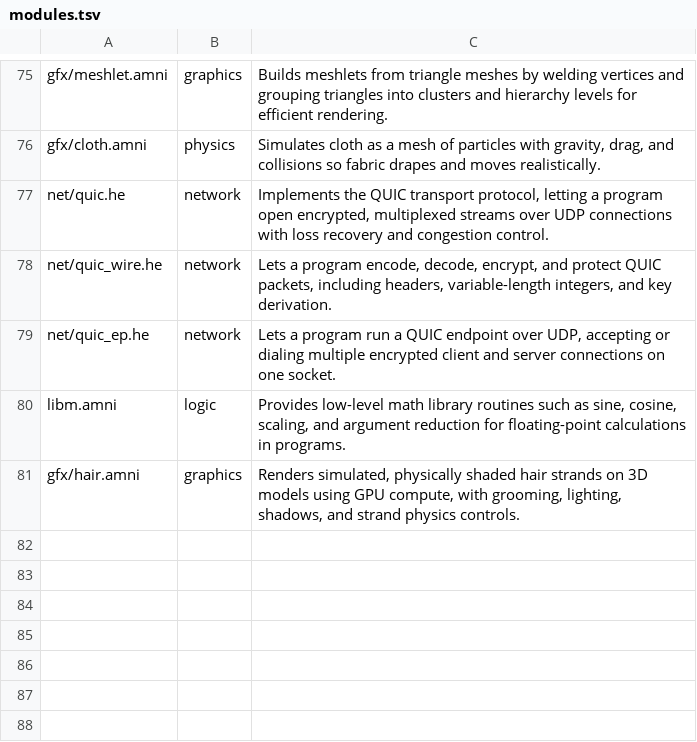
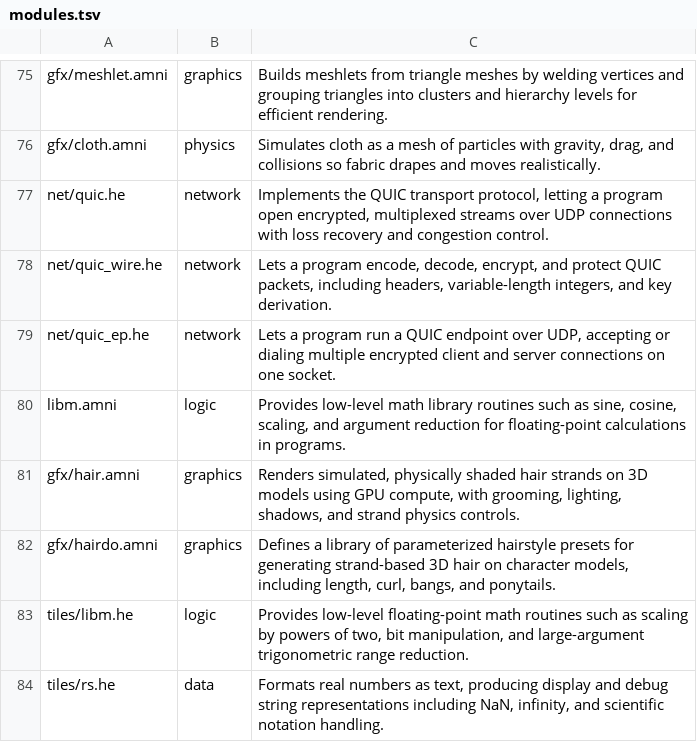
Before and after one commit to Amnibro/gold, a TSV file: tools/apilib/data/modules.tsv, drawn as a sheet; only a part is shown, gaps mark what is left out; the diff names each change by its address in the sheet, - before the commit and + after, or states it on an @@ line.

```diff
--- a/tools/apilib/data/modules.tsv
+++ b/tools/apilib/data/modules.tsv
+row 82: gfx/hairdo.amni | graphics | Defines a library of parameterized hairstyle presets for generating strand-based 3D hair on character models, including length, curl, bangs, and ponytails.
+row 83: tiles/libm.he | logic | Provides low-level floating-point math routines such as scaling by powers of two, bit manipulation, and large-argument trigonometric range reduction.
+row 84: tiles/rs.he | data | Formats real numbers as text, producing display and debug string representations including NaN, infinity, and scientific notation handling.
```
Also changed, not shown: 4 other files.
